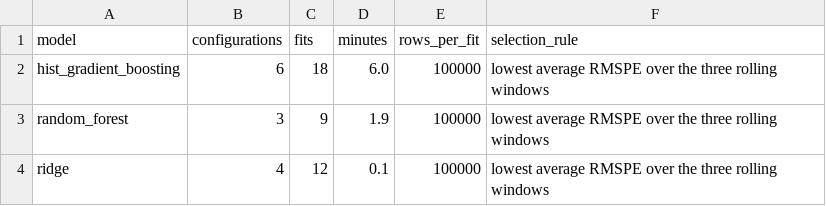
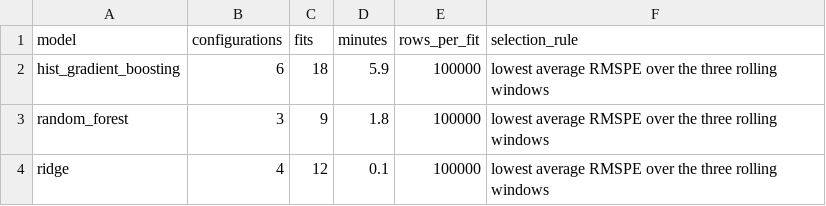
Before and after one commit to srishkyra/NEXTHIKES-IT-SOLUTIONS-Pvt.-Ltd.---PROJECT-6, a CSV file: outputs/tables/table_7_08_tuning_budget.csv, drawn as a sheet.

```diff
--- a/outputs/tables/table_7_08_tuning_budget.csv
+++ b/outputs/tables/table_7_08_tuning_budget.csv
@@ -1,4 +1,4 @@
 model,configurations,fits,minutes,rows_per_fit,selection_rule
-hist_gradient_boosting,6,18,6.0,100000,lowest average RMSPE over the three rolling windows
-random_forest,3,9,1.9,100000,lowest average RMSPE over the three rolling windows
+hist_gradient_boosting,6,18,5.9,100000,lowest average RMSPE over the three rolling windows
+random_forest,3,9,1.8,100000,lowest average RMSPE over the three rolling windows
 ridge,4,12,0.1,100000,lowest average RMSPE over the three rolling windows
```
Also changed, not shown: outputs/tables/table_7_07_tuning_results_on_the_three_rolling_windows_sorted_within_ea.csv, outputs/tables/table_7_13_scorecard.csv, 8 other files.
